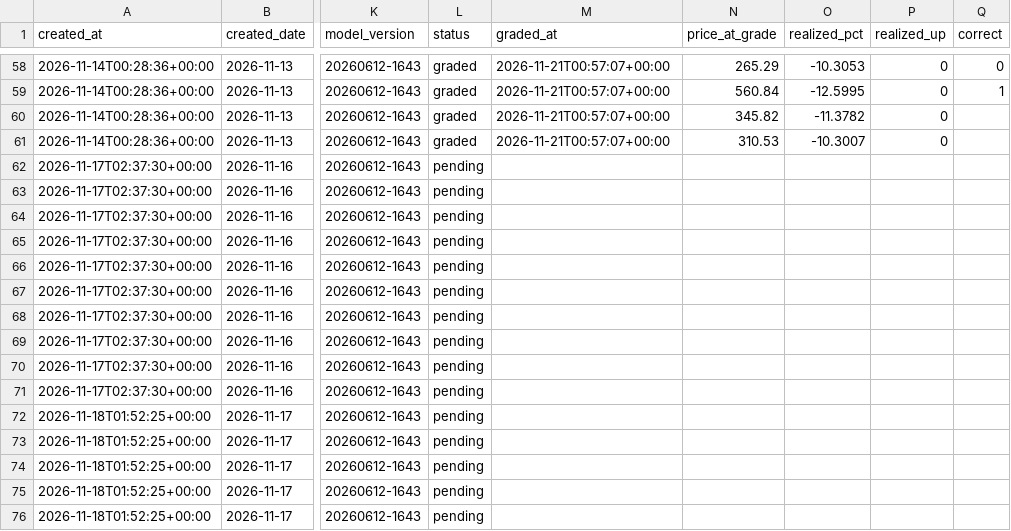
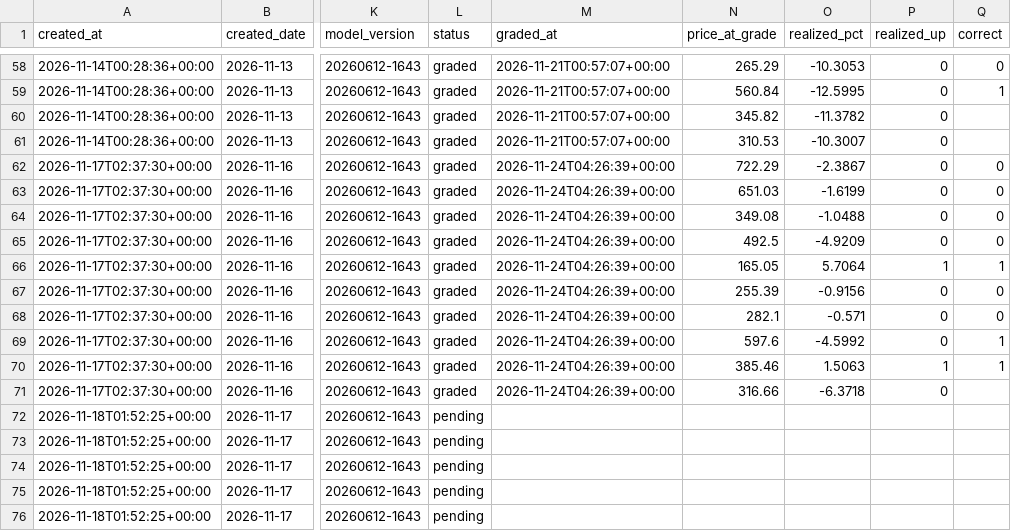
Before and after one commit to Danny-397/Alphaglyph, a CSV file: frontend/data/forward_ledger.csv, drawn as a sheet; only a part is shown, gaps mark what is left out; the diff covers the shown part only; the diff names each change by its address in the sheet, - before the commit and + after, or states it on an @@ line.

```diff
--- a/frontend/data/forward_ledger.csv
+++ b/frontend/data/forward_ledger.csv
-L62:L71 (status): pending
+L62:L71 (status): graded
-M62:M71 (graded_at): (empty)
+M62:M71 (graded_at): 2026-11-24T04:26:39+00:00
-N62 (price_at_grade): (empty)
+N62 (price_at_grade): 722.29
-O62 (realized_pct): (empty)
+O62 (realized_pct): -2.3867
-P62:P65 (realized_up): (empty)
+P62:P65 (realized_up): 0
-Q62:Q65 (correct): (empty)
+Q62:Q65 (correct): 0
-N63 (price_at_grade): (empty)
+N63 (price_at_grade): 651.03
-O63 (realized_pct): (empty)
+O63 (realized_pct): -1.6199
-N64 (price_at_grade): (empty)
+N64 (price_at_grade): 349.08
-O64 (realized_pct): (empty)
+O64 (realized_pct): -1.0488
-N65 (price_at_grade): (empty)
+N65 (price_at_grade): 492.5
-O65 (realized_pct): (empty)
+O65 (realized_pct): -4.9209
-N66 (price_at_grade): (empty)
+N66 (price_at_grade): 165.05
-O66 (realized_pct): (empty)
+O66 (realized_pct): 5.7064
-P66 (realized_up): (empty)
+P66 (realized_up): 1
-Q66 (correct): (empty)
+Q66 (correct): 1
-N67 (price_at_grade): (empty)
+N67 (price_at_grade): 255.39
-O67 (realized_pct): (empty)
+O67 (realized_pct): -0.9156
-P67:P69 (realized_up): (empty)
+P67:P69 (realized_up): 0
-Q67:Q68 (correct): (empty)
+Q67:Q68 (correct): 0
-N68 (price_at_grade): (empty)
+N68 (price_at_grade): 282.1
-O68 (realized_pct): (empty)
+O68 (realized_pct): -0.571
-N69 (price_at_grade): (empty)
+N69 (price_at_grade): 597.6
-O69 (realized_pct): (empty)
+O69 (realized_pct): -4.5992
-Q69:Q70 (correct): (empty)
+Q69:Q70 (correct): 1
-N70 (price_at_grade): (empty)
+N70 (price_at_grade): 385.46
-O70 (realized_pct): (empty)
+O70 (realized_pct): 1.5063
-P70 (realized_up): (empty)
+P70 (realized_up): 1
-N71 (price_at_grade): (empty)
+N71 (price_at_grade): 316.66
-O71 (realized_pct): (empty)
+O71 (realized_pct): -6.3718
-P71 (realized_up): (empty)
+P71 (realized_up): 0
```
Also changed, not shown: 10 added rows elsewhere in this file, 1 other file.
